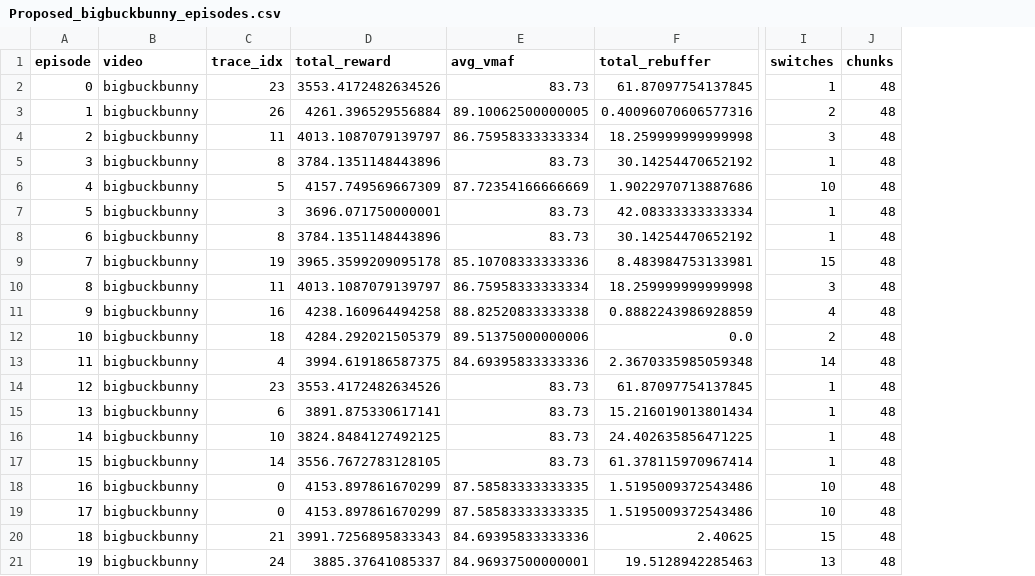
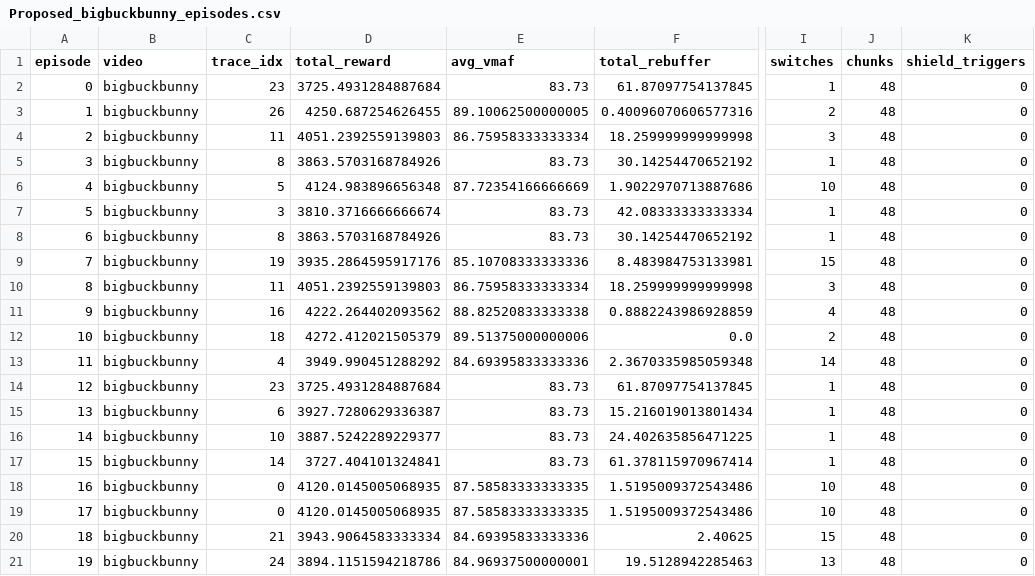
Before and after one commit to saeedzarbi/ABR-Awareness, a CSV file: new/results/logs/evaluation_v22/Proposed_bigbuckbunny_episodes.csv, drawn as a sheet; only a part is shown, gaps mark what is left out; the diff names each change by its address in the sheet, - before the commit and + after, or states it on an @@ line.

```diff
--- a/new/results/logs/evaluation_v22/Proposed_bigbuckbunny_episodes.csv
+++ b/new/results/logs/evaluation_v22/Proposed_bigbuckbunny_episodes.csv
+column K (shield_triggers), rows 2-21: all 0
-D2 (total_reward): 3553.4172482634526
+D2 (total_reward): 3725.4931284887684
-D3 (total_reward): 4261.396529556884
+D3 (total_reward): 4250.687254626455
-D4 (total_reward): 4013.1087079139797
+D4 (total_reward): 4051.2392559139803
-D5 (total_reward): 3784.1351148443896
+D5 (total_reward): 3863.5703168784926
-D6 (total_reward): 4157.749569667309
+D6 (total_reward): 4124.983896656348
-D7 (total_reward): 3696.071750000001
+D7 (total_reward): 3810.3716666666674
-D8 (total_reward): 3784.1351148443896
+D8 (total_reward): 3863.5703168784926
-D9 (total_reward): 3965.3599209095178
+D9 (total_reward): 3935.2864595917176
-D10 (total_reward): 4013.1087079139797
+D10 (total_reward): 4051.2392559139803
-D11 (total_reward): 4238.160964494258
+D11 (total_reward): 4222.264402093562
-D12 (total_reward): 4284.292021505379
+D12 (total_reward): 4272.412021505379
-D13 (total_reward): 3994.619186587375
+D13 (total_reward): 3949.990451288292
-D14 (total_reward): 3553.4172482634526
+D14 (total_reward): 3725.4931284887684
-D15 (total_reward): 3891.875330617141
+D15 (total_reward): 3927.7280629336387
-D16 (total_reward): 3824.8484127492125
+D16 (total_reward): 3887.5242289229377
-D17 (total_reward): 3556.7672783128105
+D17 (total_reward): 3727.404101324841
-D18:D19 (total_reward): 4153.897861670299
+D18:D19 (total_reward): 4120.0145005068935
-D20 (total_reward): 3991.7256895833343
+D20 (total_reward): 3943.9064583333334
-D21 (total_reward): 3885.37641085337
+D21 (total_reward): 3894.1151594218786
```
Also changed, not shown: new/results/logs/evaluation_v22/Proposed_bigbuckbunny_chunks.csv, new/results/logs/evaluation_v22/Proposed_crowd_run_chunks.csv, 5 other files.
